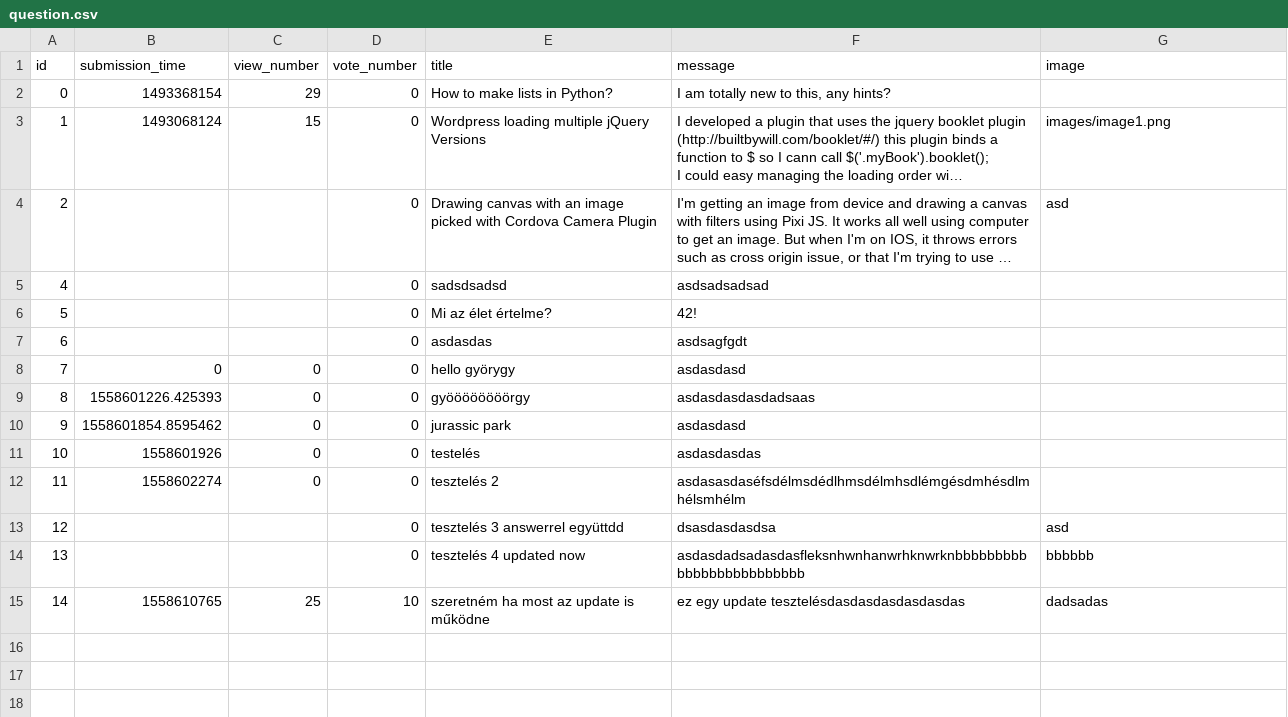
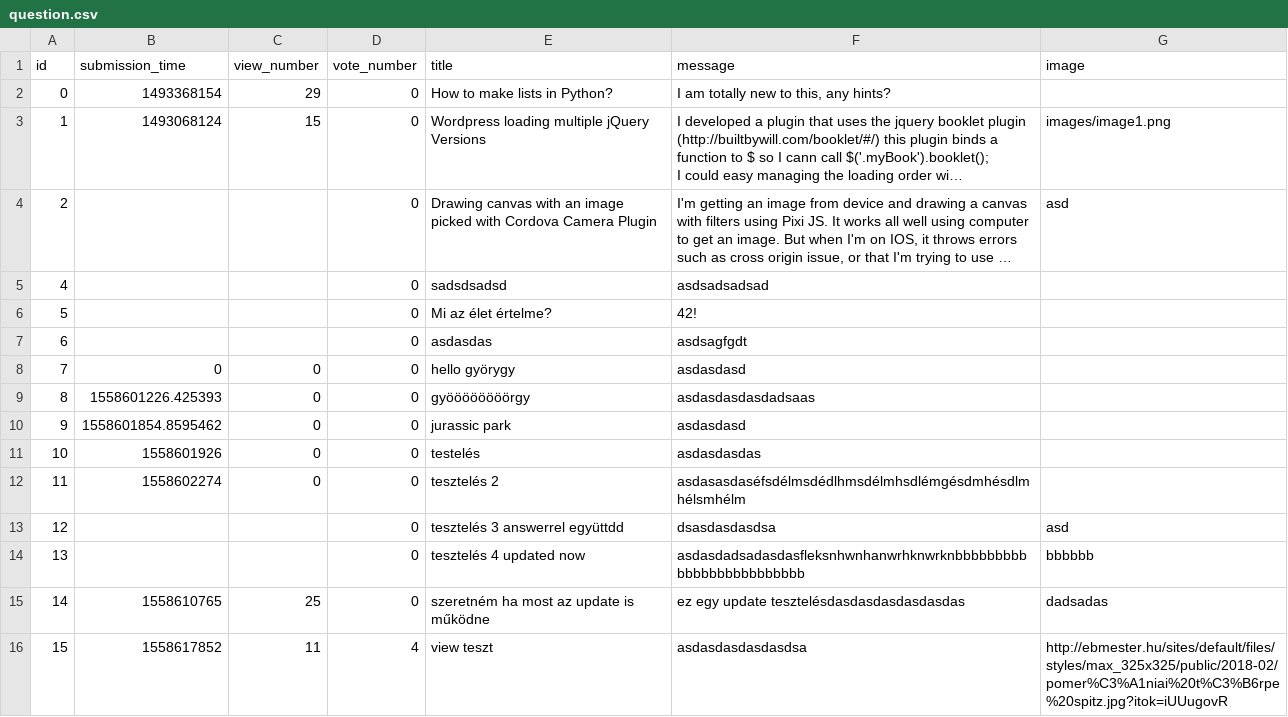
Before and after one commit to MelathStofi/ask-mate-python, a CSV file: sample_data/question.csv, drawn as a sheet; long unchanged cells end in …; the diff names each change by its address in the sheet, - before the commit and + after, or states it on an @@ line.

```diff
--- a/sample_data/question.csv
+++ b/sample_data/question.csv
-D15 (vote_number): 10
+D15 (vote_number): 0
+row 16: 15 | 1558617852 | 11 | 4 | view teszt | asdasdasdasdasdsa | http://ebmester.hu/sites/default/files/styles/max_325x325/public/2018-02/pomer%C3%A1niai%20t%C3%B6rpe%20spitz.jpg?itok=iUUugovR
```
Also changed, not shown: 1 other file.
